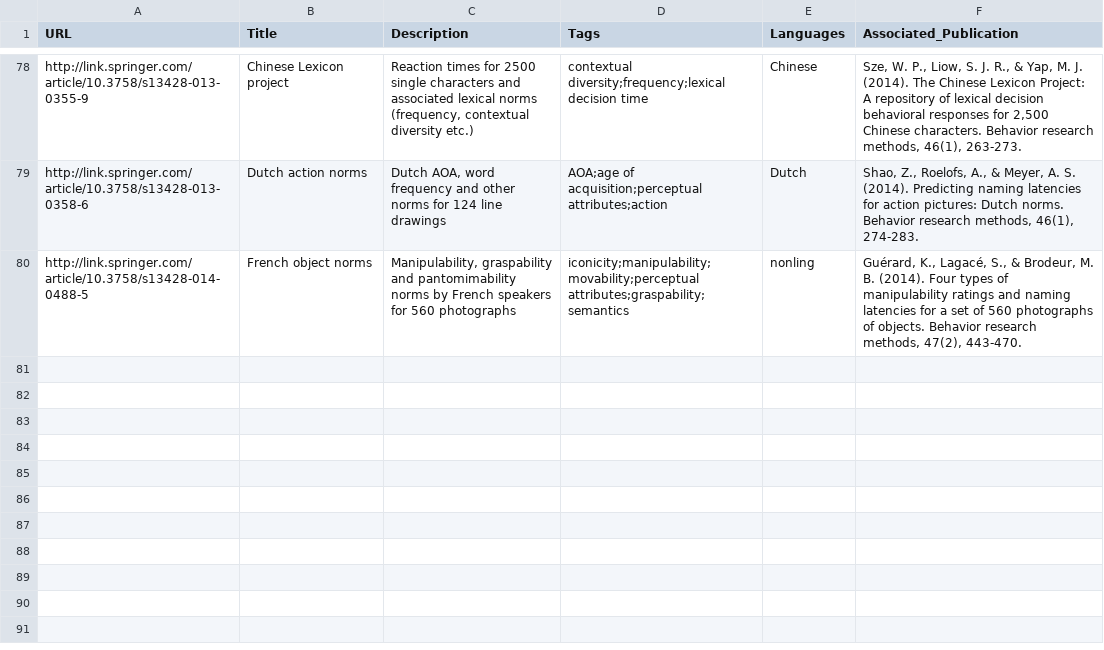
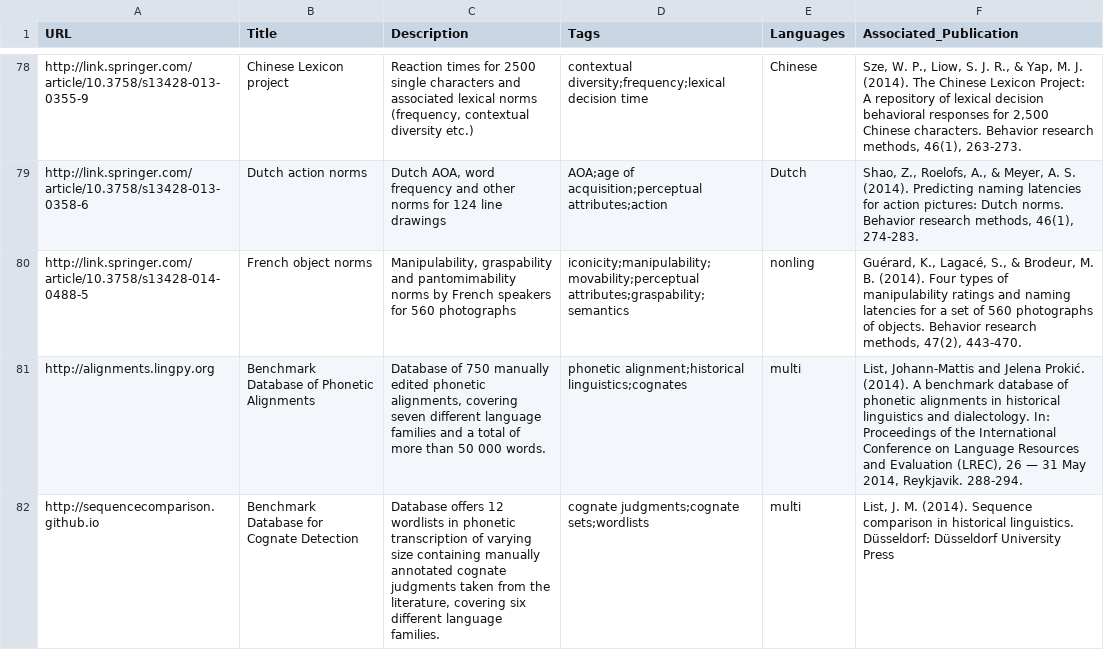
Before and after one commit to LinguisticData/LinguisticData.github.io, a TSV file: databases.tsv, drawn as a sheet; only a part is shown, gaps mark what is left out; the diff names each change by its address in the sheet, - before the commit and + after, or states it on an @@ line.

Commit message:
added my two databases

```diff
--- a/databases.tsv
+++ b/databases.tsv
+row 81: http://alignments.lingpy.org | Benchmark Database of Phonetic Alignments | Database of 750 manually edited phonetic alignments, covering seven different language families and a total of more than 50 000 words. | phonetic alignment;historical linguistics;cognates | multi | List, Johann-Mattis and Jelena Prokić. (2014). A benchmark database of phonetic alignments in historical linguistics and dialectology. In: Proceedings of the International Conference on Language Resources and Evaluation (LREC), 26 — 31 May 2014, Reykjavik. 288-294.
+row 82: http://sequencecomparison.github.io | Benchmark Database for Cognate Detection | Database offers 12 wordlists in phonetic transcription of varying size containing manually annotated cognate judgments taken from the literature, covering six different language families. | cognate judgments;cognate sets;wordlists | multi | List, J. M. (2014). Sequence comparison in historical linguistics. Düsseldorf: Düsseldorf University Press
```
Also changed, not shown: 1 other file.
